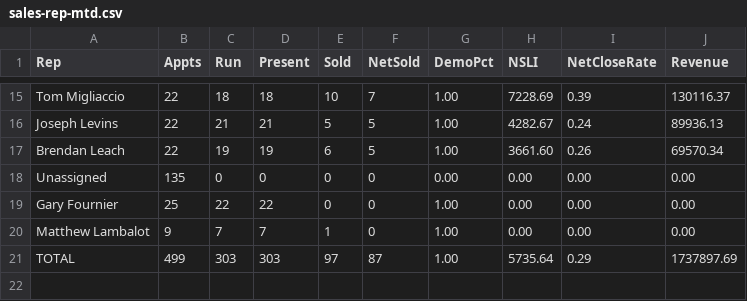
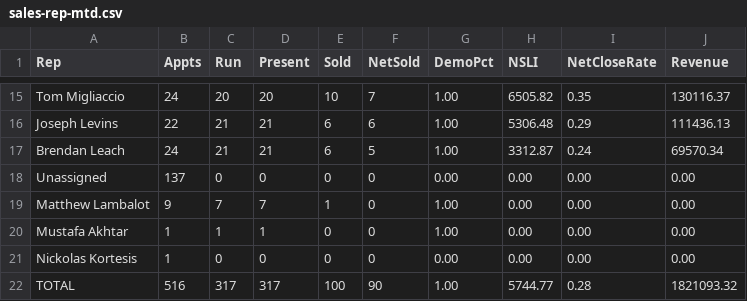
Before and after one commit to SeanSenno/rebath-sales-dashboard, a CSV file: data/sales-rep-mtd.csv, drawn as a sheet; only a part is shown, gaps mark what is left out; removed rows and columns are numbered as before the commit, all else as after; the diff covers the shown part only; the diff names each change by its address in the sheet, - before the commit and + after, or states it on an @@ line.

```diff
--- a/data/sales-rep-mtd.csv
+++ b/data/sales-rep-mtd.csv
-B15 (Appts): 22
+B15 (Appts): 24
-C15 (Run): 18
+C15 (Run): 20
-D15 (Present): 18
+D15 (Present): 20
-H15 (NSLI): 7228.69
+H15 (NSLI): 6505.82
-I15 (NetCloseRate): 0.39
+I15 (NetCloseRate): 0.35
-E16 (Sold): 5
+E16 (Sold): 6
-F16 (NetSold): 5
+F16 (NetSold): 6
-H16 (NSLI): 4282.67
+H16 (NSLI): 5306.48
-I16 (NetCloseRate): 0.24
+I16 (NetCloseRate): 0.29
-J16 (Revenue): 89936.13
+J16 (Revenue): 111436.13
-B17 (Appts): 22
+B17 (Appts): 24
-C17 (Run): 19
+C17 (Run): 21
-D17 (Present): 19
+D17 (Present): 21
-H17 (NSLI): 3661.60
+H17 (NSLI): 3312.87
-I17 (NetCloseRate): 0.26
+I17 (NetCloseRate): 0.24
-B18 (Appts): 135
+B18 (Appts): 137
-row 19: Gary Fournier | 25 | 22 | 22 | 0 | 0 | 1.00 | 0.00 | 0.00 | 0.00
+row 20: Mustafa Akhtar | 1 | 1 | 1 | 0 | 0 | 1.00 | 0.00 | 0.00 | 0.00
@@ row 2 moved to row 21: Nickolas Kortesis @@
-B22 (Appts): 499
+B22 (Appts): 516
-C22 (Run): 303
+C22 (Run): 317
-D22 (Present): 303
+D22 (Present): 317
-E22 (Sold): 97
+E22 (Sold): 100
-F22 (NetSold): 87
+F22 (NetSold): 90
-H22 (NSLI): 5735.64
+H22 (NSLI): 5744.77
-I22 (NetCloseRate): 0.29
+I22 (NetCloseRate): 0.28
-J22 (Revenue): 1737897.69
+J22 (Revenue): 1821093.32
```
Also changed, not shown: 1 added row and 28 edited cells elsewhere in this file.
